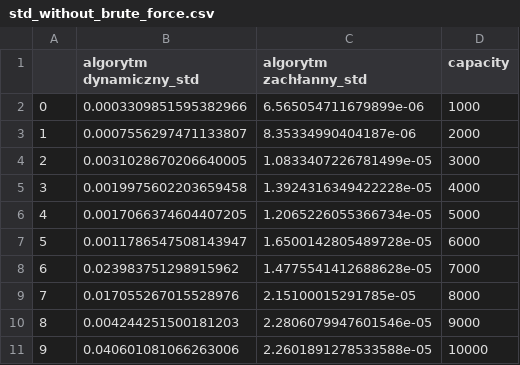
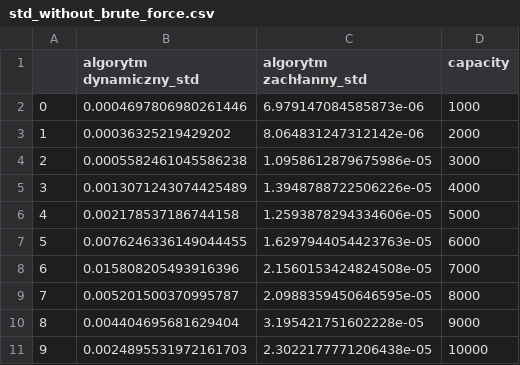
Before and after one commit to hub-bla/algi, a CSV file: plecak/std_without_brute_force.csv, drawn as a sheet.

```diff
--- a/plecak/std_without_brute_force.csv
+++ b/plecak/std_without_brute_force.csv
@@ -1,11 +1,11 @@
 ,algorytm dynamiczny_std,algorytm zachłanny_std,capacity
-0,0.0003309851595382966,6.565054711679899e-06,1000
-1,0.0007556297471133807,8.35334990404187e-06,2000
-2,0.0031028670206640005,1.0833407226781499e-05,3000
-3,0.0019975602203659458,1.3924316349422228e-05,4000
-4,0.0017066374604407205,1.2065226055366734e-05,5000
-5,0.0011786547508143947,1.6500142805489728e-05,6000
-6,0.023983751298915962,1.4775541412688628e-05,7000
-7,0.017055267015528976,2.15100015291785e-05,8000
-8,0.004244251500181203,2.2806079947601546e-05,9000
-9,0.040601081066263006,2.2601891278533588e-05,10000
+0,0.0004697806980261446,6.979147084585873e-06,1000
+1,0.00036325219429202,8.064831247312142e-06,2000
+2,0.0005582461045586238,1.0958612879675986e-05,3000
+3,0.0013071243074425489,1.3948788722506226e-05,4000
+4,0.002178537186744158,1.2593878294334606e-05,5000
+5,0.0076246336149044455,1.6297944054423763e-05,6000
+6,0.015808205493916396,2.1560153424824508e-05,7000
+7,0.005201500370995787,2.0988359450646595e-05,8000
+8,0.004404695681629404,3.195421751602228e-05,9000
+9,0.0024895531972161703,2.3022177771206438e-05,10000
```
Also changed, not shown: plecak/mean_with_brute_force.csv, plecak/mean_without_brute_force.csv, 2 other files.
